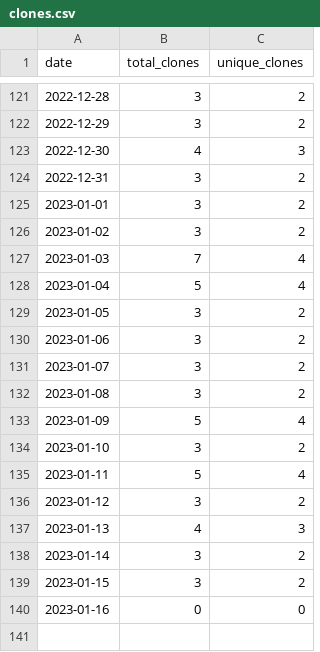
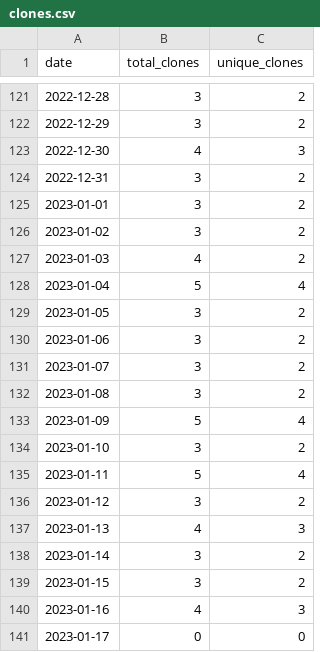
Before and after one commit to MatthewBentz/Comp2210, a CSV file: .traffic/clones.csv, drawn as a sheet; only a part is shown, gaps mark what is left out.

Commit message:
Updating repository traffic graph

```diff
--- a/.traffic/clones.csv
+++ b/.traffic/clones.csv
@@ -126,3 +126,3 @@ date,total_clones,unique_clones
 2023-01-02,3,2
-2023-01-03,7,4
+2023-01-03,4,2
 2023-01-04,5,4
@@ -139,2 +139,3 @@ date,total_clones,unique_clones
 2023-01-15,3,2
-2023-01-16,0,0
+2023-01-16,4,3
+2023-01-17,0,0
```
Also changed, not shown: .traffic/views.csv, 3 other files.
